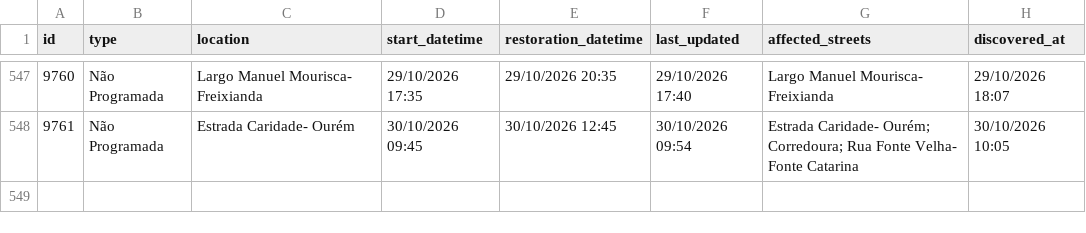
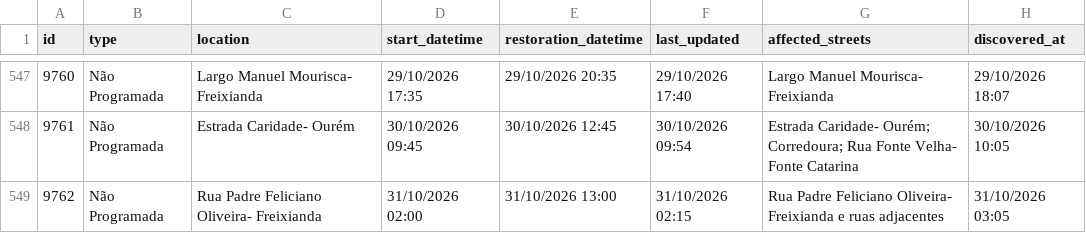
Before and after one commit to gadelhas/ourem.xyz, a CSV file: bewater/interruptions_history.csv, drawn as a sheet; only a part is shown, gaps mark what is left out; the diff names each change by its address in the sheet, - before the commit and + after, or states it on an @@ line.

```diff
--- a/bewater/interruptions_history.csv
+++ b/bewater/interruptions_history.csv
+row 549: 9762 | Não Programada | Rua Padre Feliciano Oliveira- Freixianda | 31/10/2026 02:00 | 31/10/2026 13:00 | 31/10/2026 02:15 | Rua Padre Feliciano Oliveira- Freixianda e ruas adjacentes | 31/10/2026 03:05
```
Also changed, not shown: 1 other file.
